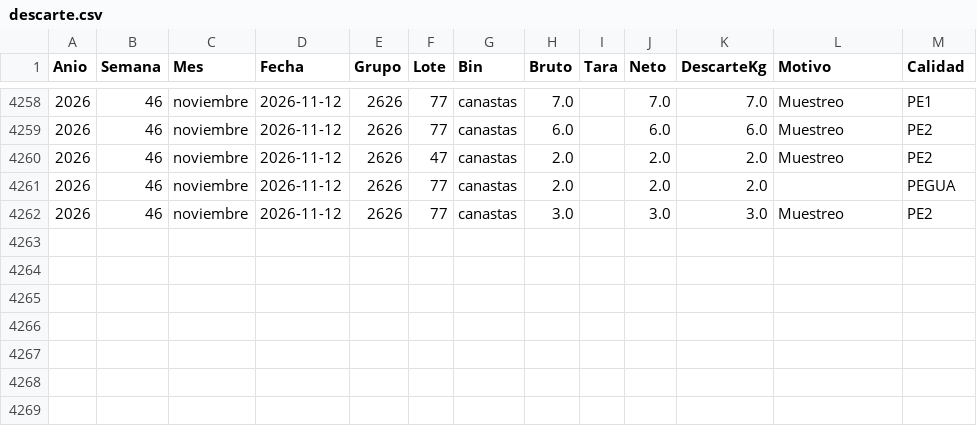
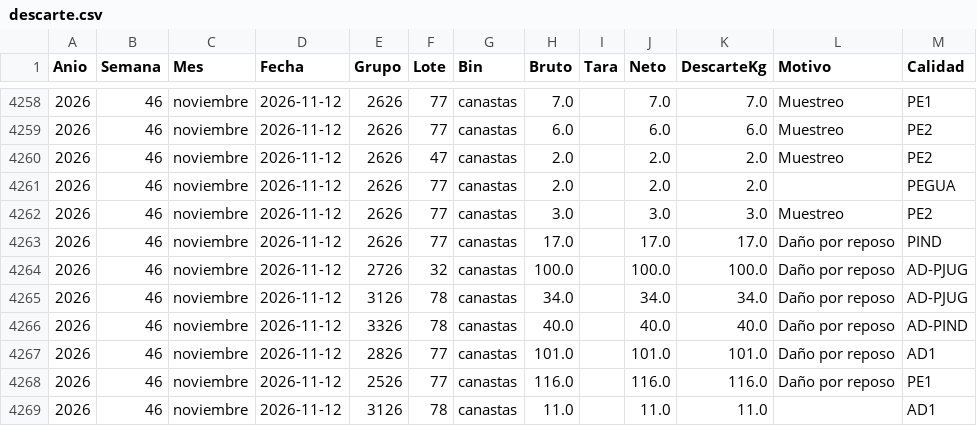
Before and after one commit to logisticaguapa-arch/inventario-fruta, a CSV file: descarte.csv, drawn as a sheet; only a part is shown, gaps mark what is left out; the diff names each change by its address in the sheet, - before the commit and + after, or states it on an @@ line.

```diff
--- a/descarte.csv
+++ b/descarte.csv
+row 4263: 2026 | 46 | noviembre | 2026-11-12 | 2626 | 77 | canastas | 17.0 |  | 17.0 | 17.0 | Daño por reposo | PIND
+row 4264: 2026 | 46 | noviembre | 2026-11-12 | 2726 | 32 | canastas | 100.0 |  | 100.0 | 100.0 | Daño por reposo | AD-PJUG
+row 4265: 2026 | 46 | noviembre | 2026-11-12 | 3126 | 78 | canastas | 34.0 |  | 34.0 | 34.0 | Daño por reposo | AD-PJUG
+row 4266: 2026 | 46 | noviembre | 2026-11-12 | 3326 | 78 | canastas | 40.0 |  | 40.0 | 40.0 | Daño por reposo | AD-PIND
+row 4267: 2026 | 46 | noviembre | 2026-11-12 | 2826 | 77 | canastas | 101.0 |  | 101.0 | 101.0 | Daño por reposo | AD1
+row 4268: 2026 | 46 | noviembre | 2026-11-12 | 2526 | 77 | canastas | 116.0 |  | 116.0 | 116.0 | Daño por reposo | PE1
+row 4269: 2026 | 46 | noviembre | 2026-11-12 | 3126 | 78 | canastas | 11.0 |  | 11.0 | 11.0 |  | AD1
```
Also changed, not shown: horaingreso.csv, procesado.csv, 3 other files.
